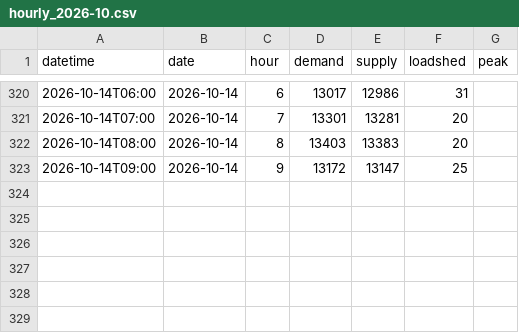
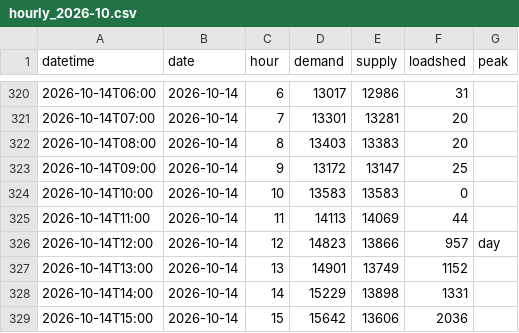
Before and after one commit to sushmit0109/prototype, a CSV file: electricity/raw/pgcb/hourly_2026-10.csv, drawn as a sheet; only a part is shown, gaps mark what is left out.

```diff
--- a/electricity/raw/pgcb/hourly_2026-10.csv
+++ b/electricity/raw/pgcb/hourly_2026-10.csv
@@ -323 +323,7 @@ datetime,date,hour,demand,supply,loadshed,peak
 2026-10-14T09:00,2026-10-14,9,13172,13147,25,
+2026-10-14T10:00,2026-10-14,10,13583,13583,0,
+2026-10-14T11:00,2026-10-14,11,14113,14069,44,
+2026-10-14T12:00,2026-10-14,12,14823,13866,957,day
+2026-10-14T13:00,2026-10-14,13,14901,13749,1152,
+2026-10-14T14:00,2026-10-14,14,15229,13898,1331,
+2026-10-14T15:00,2026-10-14,15,15642,13606,2036,
```
Also changed, not shown: 9 other files.
